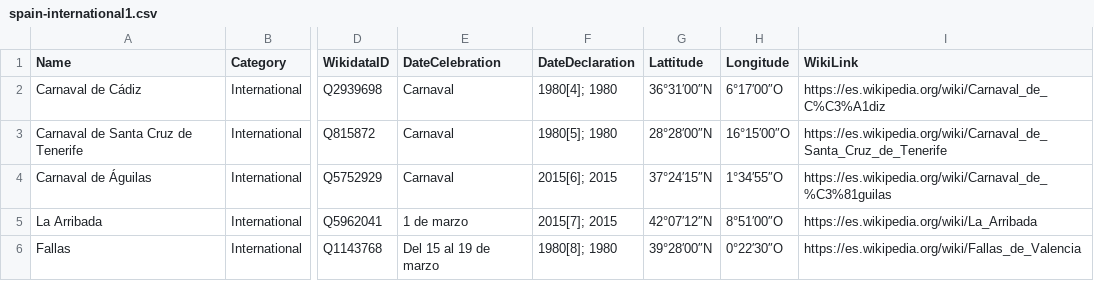
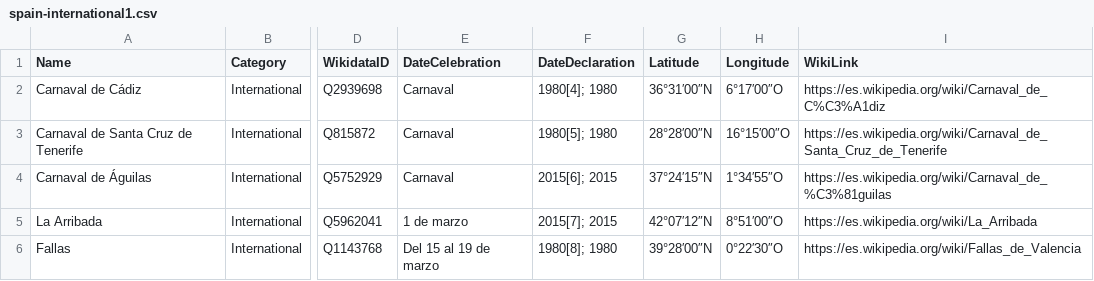
Before and after one commit to fpriyatna/linked-fiestas, a CSV file: datasets/wikipedia/spain-international1.csv, drawn as a sheet; only a part is shown, gaps mark what is left out; the diff names each change by its address in the sheet, - before the commit and + after, or states it on an @@ line.

Commit message:
update SpainInternational1.csv

```diff
--- a/datasets/wikipedia/spain-international1.csv
+++ b/datasets/wikipedia/spain-international1.csv
-G1: Lattitude
+G1: Latitude
```
